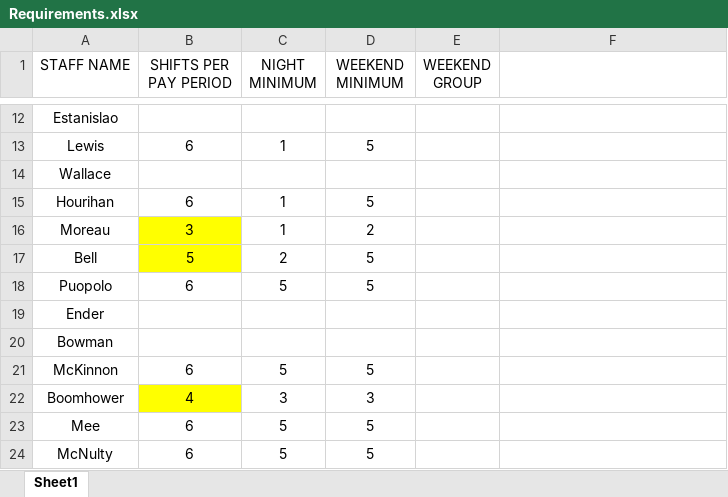
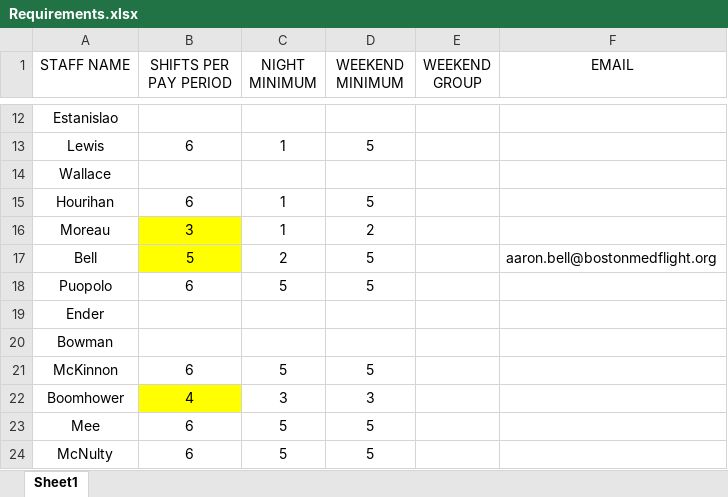
Before and after one commit to AlphaBravo227/CrewOps360, an Excel workbook: upload files/Requirements.xlsx, sheet Sheet1, drawn as a sheet; only a part is shown, gaps mark what is left out; values as stored, in another font and other column widths than the file's, no borders; the diff names each change by its address in the sheet, - before the commit and + after, or states it on an @@ line.

Commit message:
Update Requirements.xlsx

```diff
--- a/upload files/Requirements.xlsx (sheet Sheet1)
+++ b/upload files/Requirements.xlsx (sheet Sheet1)
-F1: (empty)
+F1: EMAIL
-F17 (EMAIL): (empty)
+F17 (EMAIL): aaron.bell@bostonmedflight.org
```
